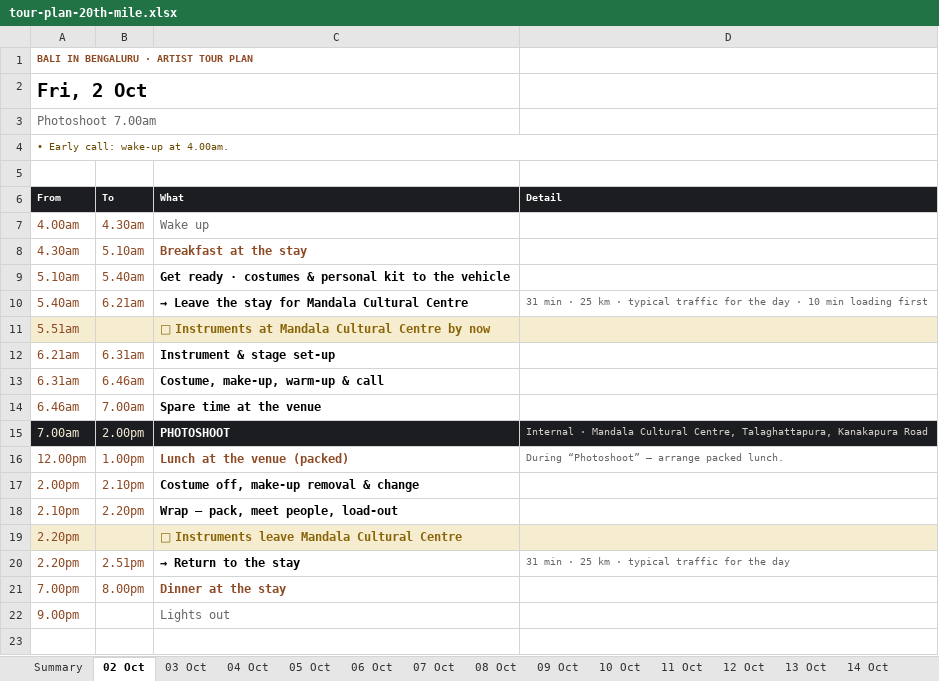
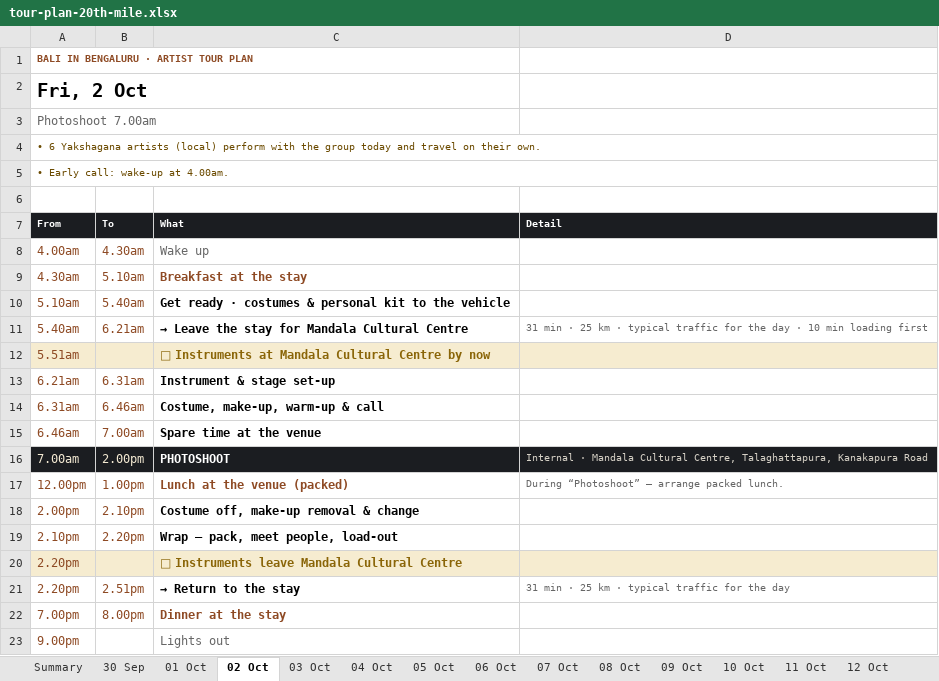
Before and after one commit to p-cult/bali-in-blr, an Excel workbook: plan/tour-plan-20th-mile.xlsx, sheet 02 Oct, drawn as a sheet; values as stored, in another font and other column widths than the file's, no borders; the diff names each change by its address in the sheet, - before the commit and + after, or states it on an @@ line.

```diff
--- a/plan/tour-plan-20th-mile.xlsx (sheet 02 Oct)
+++ b/plan/tour-plan-20th-mile.xlsx (sheet 02 Oct)
+sheet tab: 30 Sep
+sheet tab: 01 Oct
+row 4: • 6 Yakshagana artists (local) perform with the group today and travel on their own.
```
Also changed, not shown: sheet Summary, sheet Vehicles, sheet 05 Oct, sheet 10 Oct, sheet 16 Oct, sheet 13 Oct, other sheet tabs, plan/tour-plan-citadel-sarovar-portico.xlsx, plan/tour-plan.xlsx, 18 other files.
